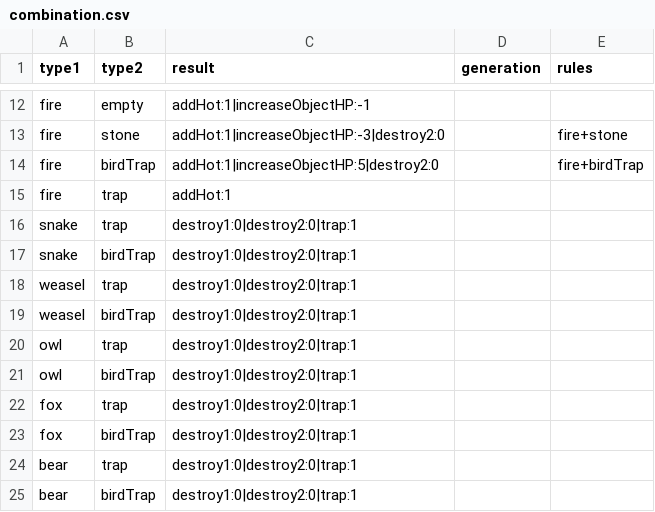
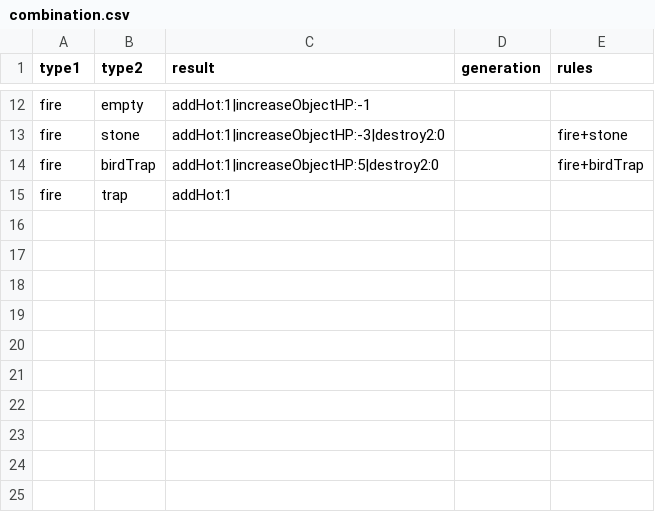
Before and after one commit to shshwdr/cozy-autumn, a CSV file: Assets/Resources/csv/combination.csv, drawn as a sheet; only a part is shown, gaps mark what is left out; the diff names each change by its address in the sheet, - before the commit and + after, or states it on an @@ line.

```diff
--- a/Assets/Resources/csv/combination.csv
+++ b/Assets/Resources/csv/combination.csv
-row 16: snake | trap | destroy1:0|destroy2:0|trap:1
-row 17: snake | birdTrap | destroy1:0|destroy2:0|trap:1
-row 18: weasel | trap | destroy1:0|destroy2:0|trap:1
-row 19: weasel | birdTrap | destroy1:0|destroy2:0|trap:1
-row 20: owl | trap | destroy1:0|destroy2:0|trap:1
-row 21: owl | birdTrap | destroy1:0|destroy2:0|trap:1
-row 22: fox | trap | destroy1:0|destroy2:0|trap:1
-row 23: fox | birdTrap | destroy1:0|destroy2:0|trap:1
-row 24: bear | trap | destroy1:0|destroy2:0|trap:1
-row 25: bear | birdTrap | destroy1:0|destroy2:0|trap:1
```
Also changed, not shown: Assets/Resources/csv/cell.csv, Assets/Resources/csv/stage.csv, 22 other files.
